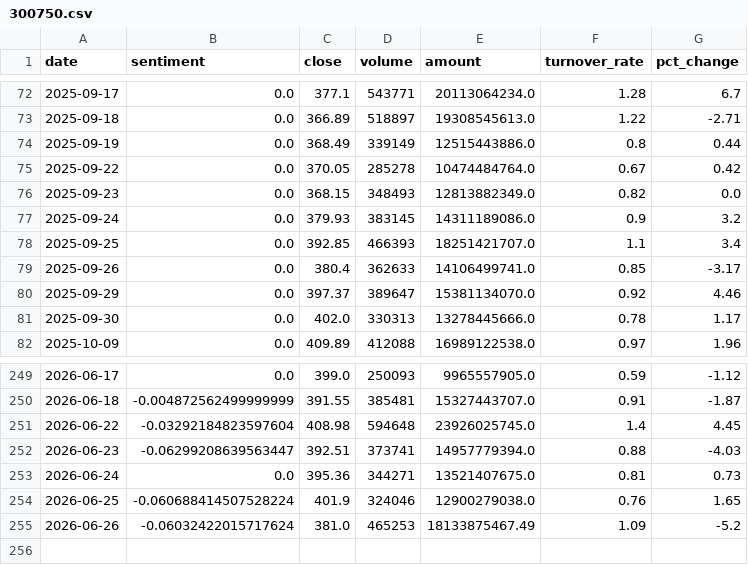
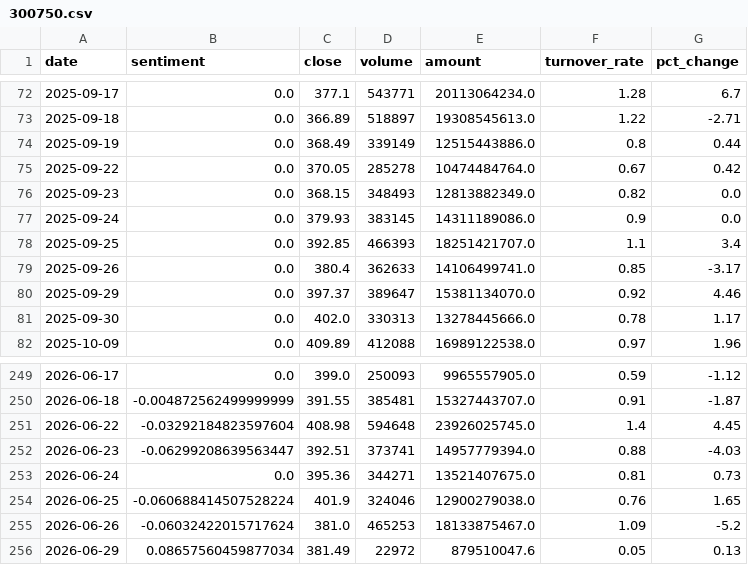
Before and after one commit to ChenyuHeee/SentiX, a CSV file: data/exports/300750.csv, drawn as a sheet; only a part is shown, gaps mark what is left out.

```diff
--- a/data/exports/300750.csv
+++ b/data/exports/300750.csv
@@ -76,3 +76,3 @@ date,sentiment,close,volume,amount,turnover_rate,pct_change
 2025-09-23,0.0,368.15,348493,12813882349.0,0.82,0.0
-2025-09-24,0.0,379.93,383145,14311189086.0,0.9,3.2
+2025-09-24,0.0,379.93,383145,14311189086.0,0.9,0.0
 2025-09-25,0.0,392.85,466393,18251421707.0,1.1,3.4
@@ -254,2 +254,3 @@ date,sentiment,close,volume,amount,turnover_rate,pct_change
 2026-06-25,-0.060688414507528224,401.9,324046,12900279038.0,0.76,1.65
-2026-06-26,-0.06032422015717624,381.0,465253,18133875467.49,1.09,-5.2
+2026-06-26,-0.06032422015717624,381.0,465253,18133875467.0,1.09,-5.2
+2026-06-29,0.08657560459877034,381.49,22972,879510047.6,0.05,0.13
```
Also changed, not shown: data/exports/600519.csv, data/exports/601318.csv, 17 other files.
